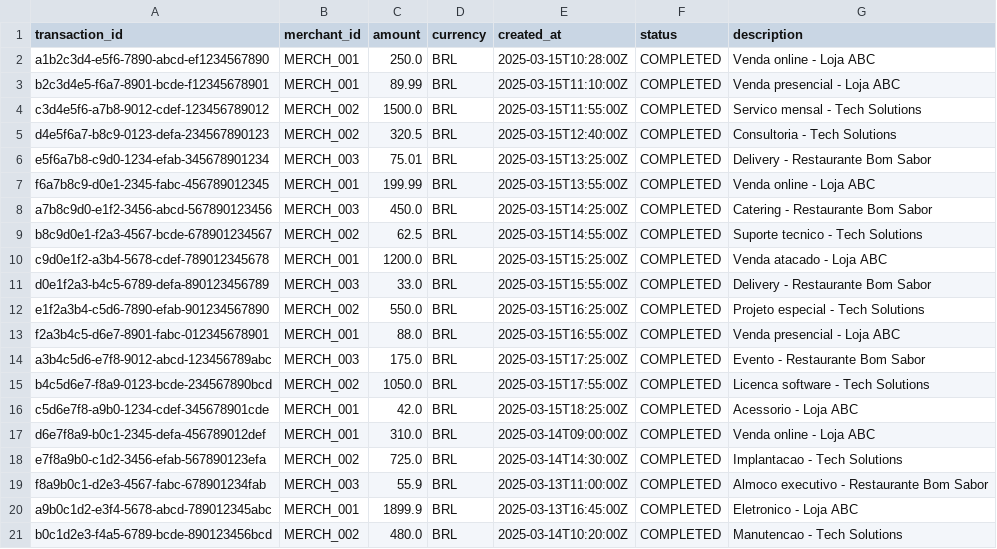
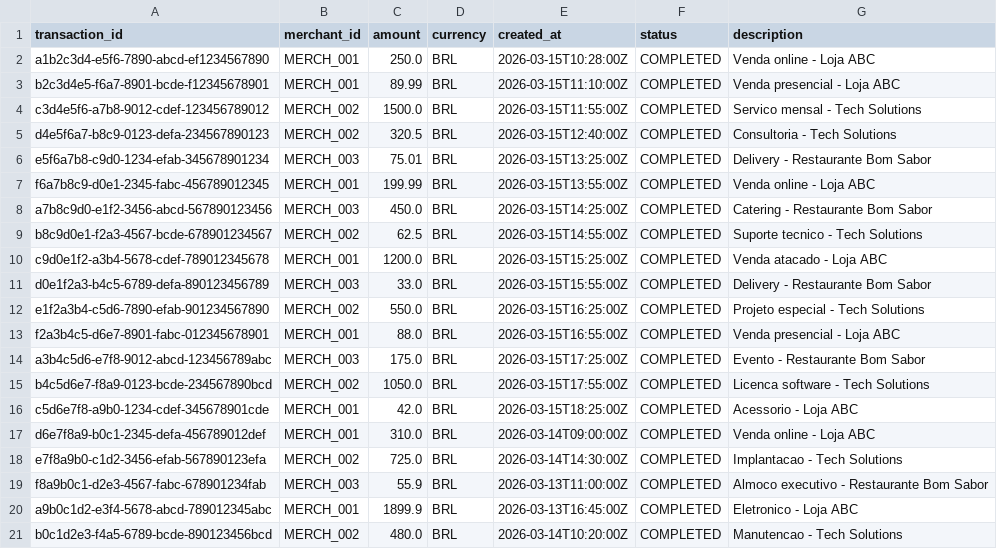
Before and after one commit to tonslima/software-test, a CSV file: src/main/resources/db/changelog/seed/internal-transactions.csv, drawn as a sheet.

```diff
--- a/src/main/resources/db/changelog/seed/internal-transactions.csv
+++ b/src/main/resources/db/changelog/seed/internal-transactions.csv
@@ -1,21 +1,21 @@
 transaction_id,merchant_id,amount,currency,created_at,status,description
-a1b2c3d4-e5f6-7890-abcd-ef1234567890,MERCH_001,250.0,BRL,2025-03-15T10:28:00Z,COMPLETED,Venda online - Loja ABC
-b2c3d4e5-f6a7-8901-bcde-f12345678901,MERCH_001,89.99,BRL,2025-03-15T11:10:00Z,COMPLETED,Venda presencial - Loja ABC
-c3d4e5f6-a7b8-9012-cdef-123456789012,MERCH_002,1500.0,BRL,2025-03-15T11:55:00Z,COMPLETED,Servico mensal - Tech Solutions
-d4e5f6a7-b8c9-0123-defa-234567890123,MERCH_002,320.5,BRL,2025-03-15T12:40:00Z,COMPLETED,Consultoria - Tech Solutions
-e5f6a7b8-c9d0-1234-efab-345678901234,MERCH_003,75.01,BRL,2025-03-15T13:25:00Z,COMPLETED,Delivery - Restaurante Bom Sabor
-f6a7b8c9-d0e1-2345-fabc-456789012345,MERCH_001,199.99,BRL,2025-03-15T13:55:00Z,COMPLETED,Venda online - Loja ABC
-a7b8c9d0-e1f2-3456-abcd-567890123456,MERCH_003,450.0,BRL,2025-03-15T14:25:00Z,COMPLETED,Catering - Restaurante Bom Sabor
-b8c9d0e1-f2a3-4567-bcde-678901234567,MERCH_002,62.5,BRL,2025-03-15T14:55:00Z,COMPLETED,Suporte tecnico - Tech Solutions
-c9d0e1f2-a3b4-5678-cdef-789012345678,MERCH_001,1200.0,BRL,2025-03-15T15:25:00Z,COMPLETED,Venda atacado - Loja ABC
-d0e1f2a3-b4c5-6789-defa-890123456789,MERCH_003,33.0,BRL,2025-03-15T15:55:00Z,COMPLETED,Delivery - Restaurante Bom Sabor
-e1f2a3b4-c5d6-7890-efab-901234567890,MERCH_002,550.0,BRL,2025-03-15T16:25:00Z,COMPLETED,Projeto especial - Tech Solutions
-f2a3b4c5-d6e7-8901-fabc-012345678901,MERCH_001,88.0,BRL,2025-03-15T16:55:00Z,COMPLETED,Venda presencial - Loja ABC
-a3b4c5d6-e7f8-9012-abcd-123456789abc,MERCH_003,175.0,BRL,2025-03-15T17:25:00Z,COMPLETED,Evento - Restaurante Bom Sabor
-b4c5d6e7-f8a9-0123-bcde-234567890bcd,MERCH_002,1050.0,BRL,2025-03-15T17:55:00Z,COMPLETED,Licenca software - Tech Solutions
-c5d6e7f8-a9b0-1234-cdef-345678901cde,MERCH_001,42.0,BRL,2025-03-15T18:25:00Z,COMPLETED,Acessorio - Loja ABC
-d6e7f8a9-b0c1-2345-defa-456789012def,MERCH_001,310.0,BRL,2025-03-14T09:00:00Z,COMPLETED,Venda online - Loja ABC
-e7f8a9b0-c1d2-3456-efab-567890123efa,MERCH_002,725.0,BRL,2025-03-14T14:30:00Z,COMPLETED,Implantacao - Tech Solutions
-f8a9b0c1-d2e3-4567-fabc-678901234fab,MERCH_003,55.9,BRL,2025-03-13T11:00:00Z,COMPLETED,Almoco executivo - Restaurante Bom Sabor
-a9b0c1d2-e3f4-5678-abcd-789012345abc,MERCH_001,1899.9,BRL,2025-03-13T16:45:00Z,COMPLETED,Eletronico - Loja ABC
-b0c1d2e3-f4a5-6789-bcde-890123456bcd,MERCH_002,480.0,BRL,2025-03-14T10:20:00Z,COMPLETED,Manutencao - Tech Solutions
+a1b2c3d4-e5f6-7890-abcd-ef1234567890,MERCH_001,250.0,BRL,2026-03-15T10:28:00Z,COMPLETED,Venda online - Loja ABC
+b2c3d4e5-f6a7-8901-bcde-f12345678901,MERCH_001,89.99,BRL,2026-03-15T11:10:00Z,COMPLETED,Venda presencial - Loja ABC
+c3d4e5f6-a7b8-9012-cdef-123456789012,MERCH_002,1500.0,BRL,2026-03-15T11:55:00Z,COMPLETED,Servico mensal - Tech Solutions
+d4e5f6a7-b8c9-0123-defa-234567890123,MERCH_002,320.5,BRL,2026-03-15T12:40:00Z,COMPLETED,Consultoria - Tech Solutions
+e5f6a7b8-c9d0-1234-efab-345678901234,MERCH_003,75.01,BRL,2026-03-15T13:25:00Z,COMPLETED,Delivery - Restaurante Bom Sabor
+f6a7b8c9-d0e1-2345-fabc-456789012345,MERCH_001,199.99,BRL,2026-03-15T13:55:00Z,COMPLETED,Venda online - Loja ABC
+a7b8c9d0-e1f2-3456-abcd-567890123456,MERCH_003,450.0,BRL,2026-03-15T14:25:00Z,COMPLETED,Catering - Restaurante Bom Sabor
+b8c9d0e1-f2a3-4567-bcde-678901234567,MERCH_002,62.5,BRL,2026-03-15T14:55:00Z,COMPLETED,Suporte tecnico - Tech Solutions
+c9d0e1f2-a3b4-5678-cdef-789012345678,MERCH_001,1200.0,BRL,2026-03-15T15:25:00Z,COMPLETED,Venda atacado - Loja ABC
+d0e1f2a3-b4c5-6789-defa-890123456789,MERCH_003,33.0,BRL,2026-03-15T15:55:00Z,COMPLETED,Delivery - Restaurante Bom Sabor
+e1f2a3b4-c5d6-7890-efab-901234567890,MERCH_002,550.0,BRL,2026-03-15T16:25:00Z,COMPLETED,Projeto especial - Tech Solutions
+f2a3b4c5-d6e7-8901-fabc-012345678901,MERCH_001,88.0,BRL,2026-03-15T16:55:00Z,COMPLETED,Venda presencial - Loja ABC
+a3b4c5d6-e7f8-9012-abcd-123456789abc,MERCH_003,175.0,BRL,2026-03-15T17:25:00Z,COMPLETED,Evento - Restaurante Bom Sabor
+b4c5d6e7-f8a9-0123-bcde-234567890bcd,MERCH_002,1050.0,BRL,2026-03-15T17:55:00Z,COMPLETED,Licenca software - Tech Solutions
+c5d6e7f8-a9b0-1234-cdef-345678901cde,MERCH_001,42.0,BRL,2026-03-15T18:25:00Z,COMPLETED,Acessorio - Loja ABC
+d6e7f8a9-b0c1-2345-defa-456789012def,MERCH_001,310.0,BRL,2026-03-14T09:00:00Z,COMPLETED,Venda online - Loja ABC
+e7f8a9b0-c1d2-3456-efab-567890123efa,MERCH_002,725.0,BRL,2026-03-14T14:30:00Z,COMPLETED,Implantacao - Tech Solutions
+f8a9b0c1-d2e3-4567-fabc-678901234fab,MERCH_003,55.9,BRL,2026-03-13T11:00:00Z,COMPLETED,Almoco executivo - Restaurante Bom Sabor
+a9b0c1d2-e3f4-5678-abcd-789012345abc,MERCH_001,1899.9,BRL,2026-03-13T16:45:00Z,COMPLETED,Eletronico - Loja ABC
+b0c1d2e3-f4a5-6789-bcde-890123456bcd,MERCH_002,480.0,BRL,2026-03-14T10:20:00Z,COMPLETED,Manutencao - Tech Solutions
```
Also changed, not shown: 19 other files.
